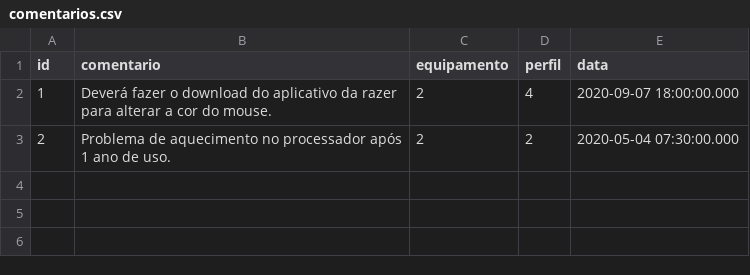
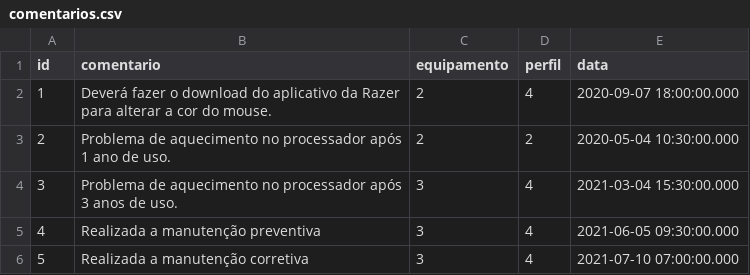
Before and after one commit to wellifabio/senai2022, a CSV file: 3des/saep/techman/doc/dados/comentarios.csv, drawn as a sheet; the diff names each change by its address in the sheet, - before the commit and + after, or states it on an @@ line.

Commit message:
3des saep

```diff
--- a/3des/saep/techman/doc/dados/comentarios.csv
+++ b/3des/saep/techman/doc/dados/comentarios.csv
-B2 (comentario): …aplicativo da razer para alterar…
+B2 (comentario): …aplicativo da Razer para alterar…
-E3 (data): 2020-05-04 07:30:00.000
+E3 (data): 2020-05-04 10:30:00.000
+row 4: 3 | Problema de aquecimento no processador após 3 anos de uso. | 3 | 4 | 2021-03-04 15:30:00.000
+row 5: 4 | Realizada a manutenção preventiva | 3 | 4 | 2021-06-05 09:30:00.000
+row 6: 5 | Realizada a manutenção corretiva | 3 | 4 | 2021-07-10 07:00:00.000
```
Also changed, not shown: 3des/saep/techman/doc/dados/equipamentos.csv, 24 other files.
